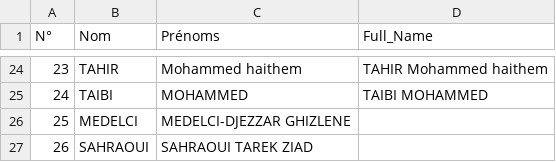
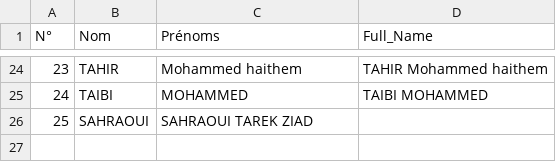
Before and after one commit to darkanime2017-spec/APP, a CSV file: backend/students_list.csv, drawn as a sheet; only a part is shown, gaps mark what is left out; removed rows and columns are numbered as before the commit, all else as after; the diff names each change by its address in the sheet, - before the commit and + after, or states it on an @@ line.

Commit message:
Update students_list.csv

```diff
--- a/backend/students_list.csv
+++ b/backend/students_list.csv
-row 26: 25 | MEDELCI | MEDELCI-DJEZZAR GHIZLENE
@@ column A (N°) renumbered from row 26 down @@
```
